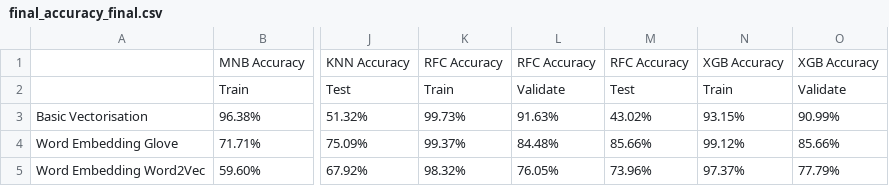
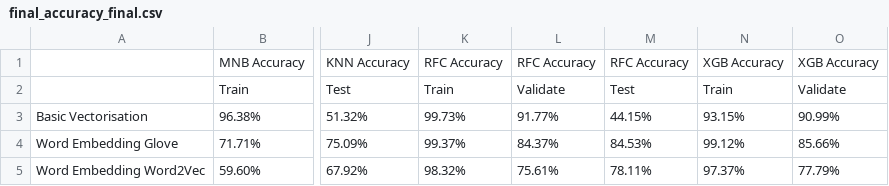
Before and after one commit to manavpatadia/Mca_Lab_Practicals, a CSV file: Semester 1/E3_NLP/Case_Study/output/final_accuracy_final.csv, drawn as a sheet; only a part is shown, gaps mark what is left out; the diff names each change by its address in the sheet, - before the commit and + after, or states it on an @@ line.

```diff
--- a/Semester 1/E3_NLP/Case_Study/output/final_accuracy_final.csv
+++ b/Semester 1/E3_NLP/Case_Study/output/final_accuracy_final.csv
-L3: 91.63%
+L3: 91.77%
-M3: 43.02%
+M3: 44.15%
-L4: 84.48%
+L4: 84.37%
-M4: 85.66%
+M4: 84.53%
-L5: 76.05%
+L5: 75.61%
-M5: 73.96%
+M5: 78.11%
```
Also changed, not shown: Semester 1/E3_NLP/Case_Study/output/final_output/df_rottentomatoes_reviews_predicted2022-04-08_1828.csv, Semester 1/E3_NLP/Case_Study/output/final_output/df_rottentomatoes_reviews_predicted2022-04-11_0129.csv, 43 other files.
